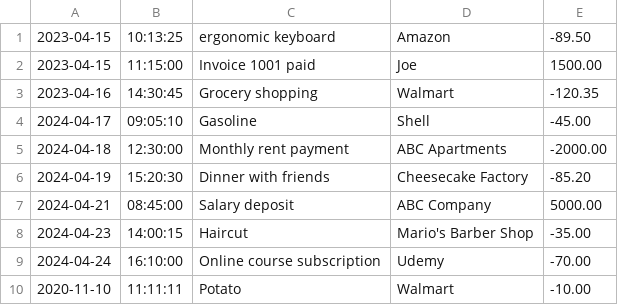
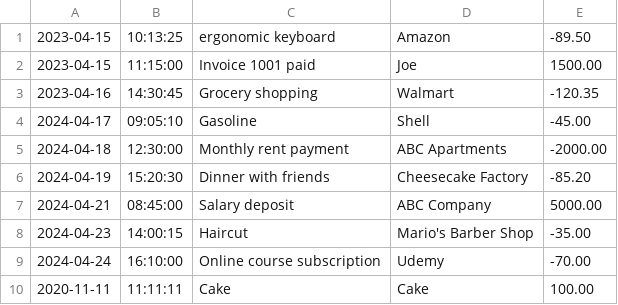
Before and after one commit to Durante101/FinancialTracker, a CSV file: transactions.csv, drawn as a sheet.

```diff
--- a/transactions.csv
+++ b/transactions.csv
@@ -9,2 +9,2 @@
 2024-04-24|16:10:00|Online course subscription|Udemy|-70.00
-2020-11-10|11:11:11|Potato|Walmart|-10.00
+2020-11-11|11:11:11|Cake|Cake|100.00
```
Also changed, not shown: 1 other file.
